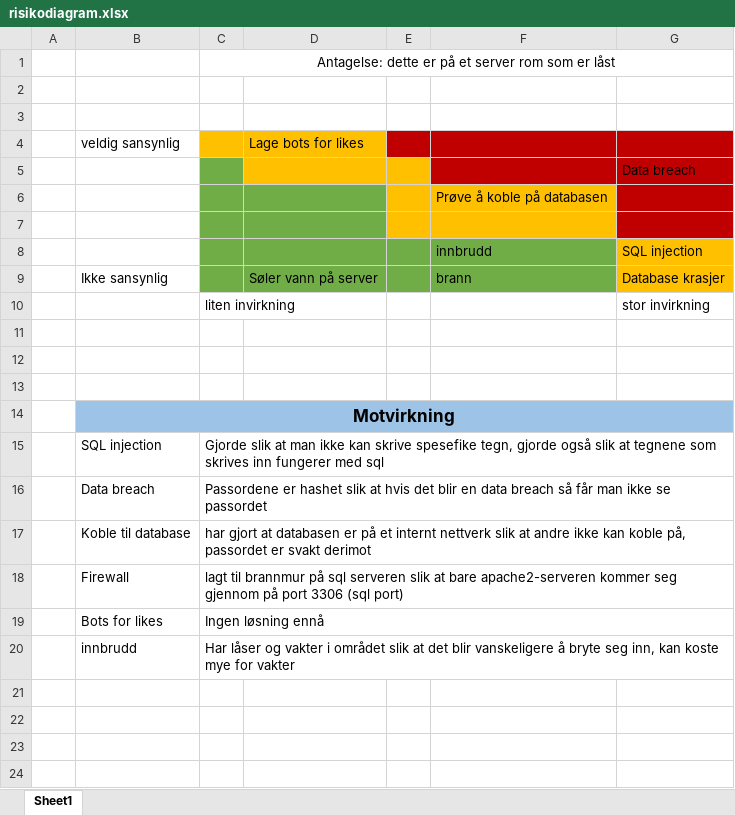
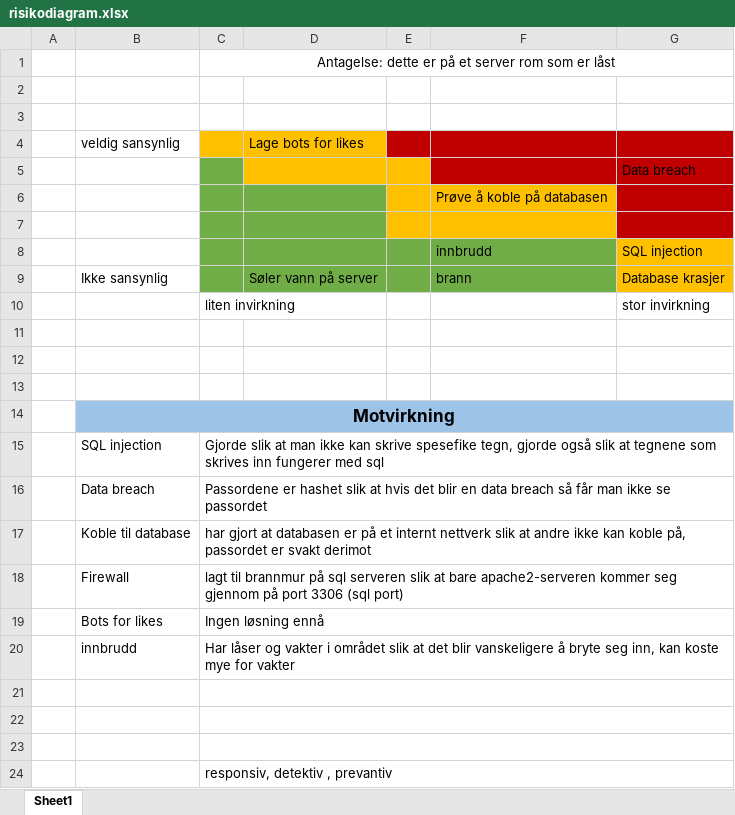
Before and after one commit to Srimmy/2.terminoppgave, an Excel workbook: risk/risikodiagram.xlsx, sheet Sheet1, drawn as a sheet; values as stored, in another font and other column widths than the file's, no borders; the diff names each change by its address in the sheet, - before the commit and + after, or states it on an @@ line.

```diff
--- a/risk/risikodiagram.xlsx (sheet Sheet1)
+++ b/risk/risikodiagram.xlsx (sheet Sheet1)
+row 21: (empty)
+row 22: (empty)
+row 23: (empty)
+row 24:  |  | responsiv, detektiv , prevantiv
```
Also changed, not shown: 30 other files.
